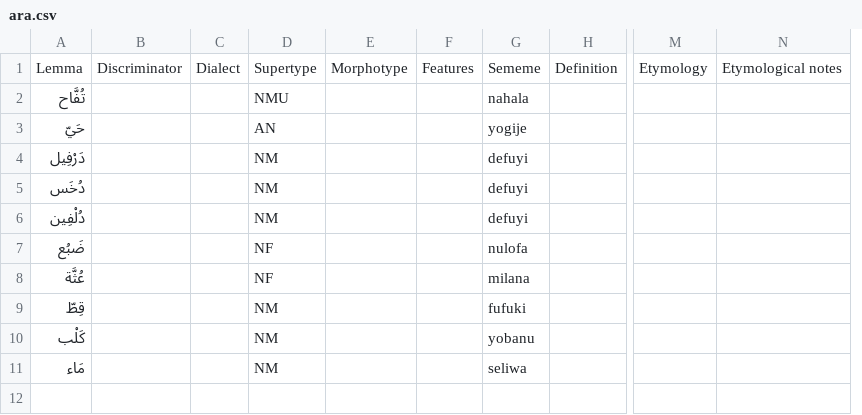
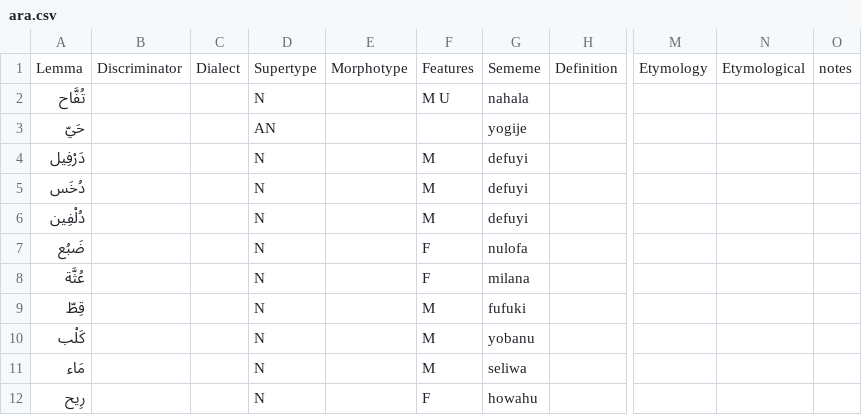
Before and after one commit to Ntsekees/Predilex, a CSV file: natlangs/ara.csv, drawn as a sheet; only a part is shown, gaps mark what is left out; removed rows and columns are numbered as before the commit, all else as after; rows hold the shown columns only; the diff names each change by its address in the sheet, - before the commit and + after, or states it on an @@ line.

Commit message:
Arabic lexicon: splitting off the genders from the supertypes, moving them to the features column instead. Adding a lexeme.

```diff
--- a/natlangs/ara.csv
+++ b/natlangs/ara.csv
-column D, rows 1-11: Supertype | NMU | AN | NM | NM | NM | NF | NF | NM | NM | NM
+column D, rows 1-11: Supertype | N | AN | N | N | N | N | N | N | N | N
-column F, row 1: Features
+column F, rows 1-11: Features | M U |  | M | M | M | F | F | M | M | M
-column N, row 1: Etymological notes
+column N, row 1: Etymological
+column O, row 1: notes
+row 12: رِيح |  |  | N |  | F | howahu
```
